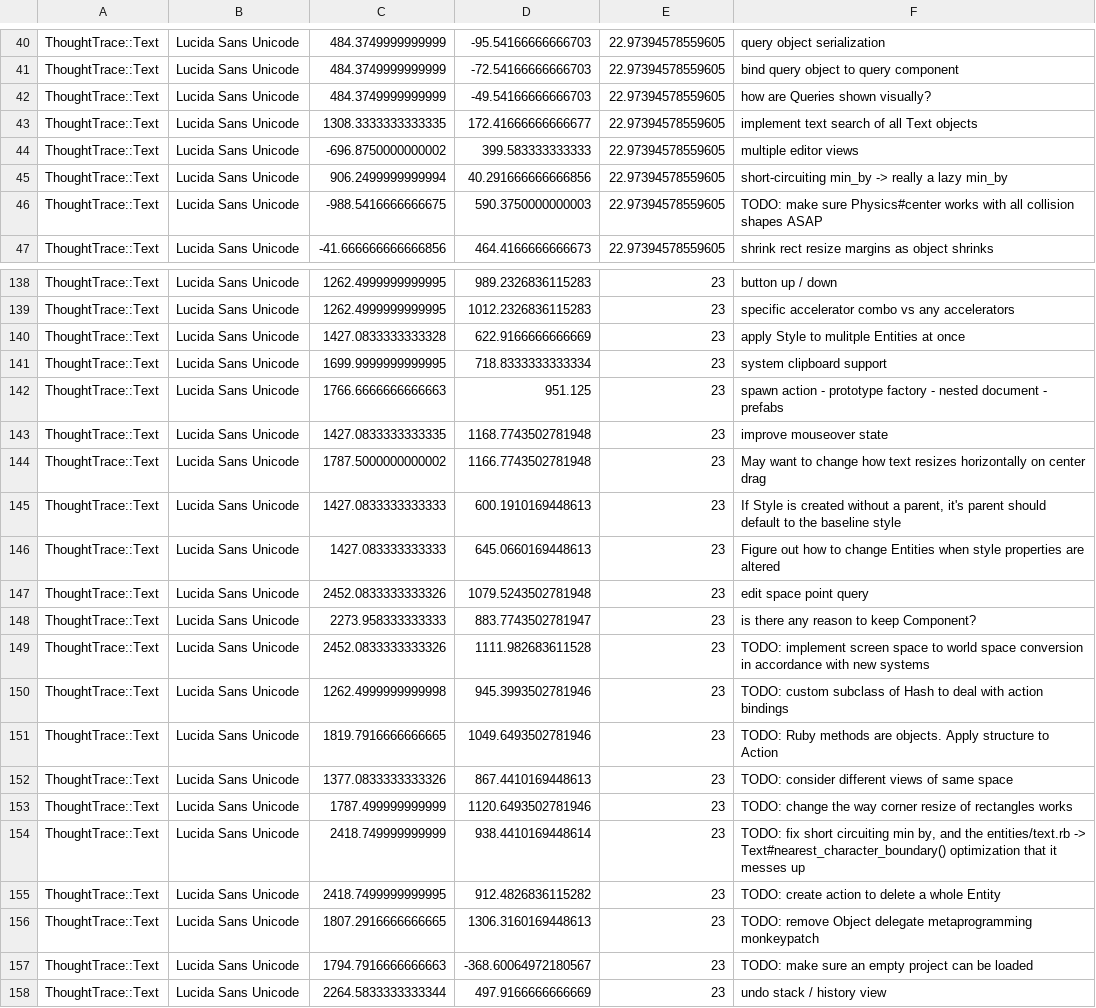
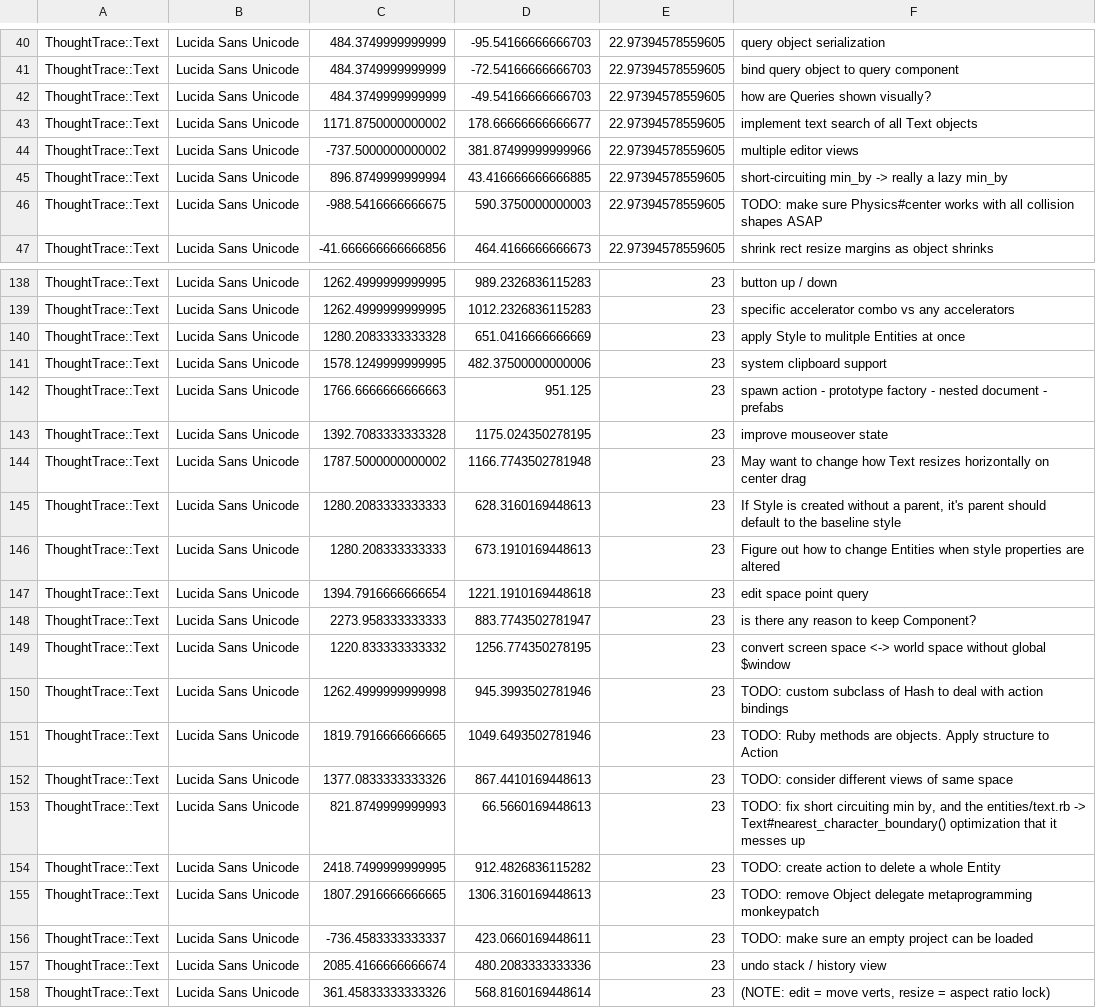
Before and after one commit to RavensKrag/ThoughtTrace, a CSV file: bin/data/todos/entities.csv, drawn as a sheet; only a part is shown, gaps mark what is left out; the diff covers the shown part only.

Commit message:
clean up notes

```diff
--- a/bin/data/todos/entities.csv
+++ b/bin/data/todos/entities.csv
@@ -42,5 +42,5 @@ ThoughtTrace::Text,Lucida Sans Unicode,484.3749999999999,-72.54166666666703,22.9
 ThoughtTrace::Text,Lucida Sans Unicode,484.3749999999999,-49.54166666666703,22.97394578559605,how are Queries shown visually?
-ThoughtTrace::Text,Lucida Sans Unicode,1308.3333333333335,172.41666666666677,22.97394578559605,implement text search of all Text objects
-ThoughtTrace::Text,Lucida Sans Unicode,-696.8750000000002,399.583333333333,22.97394578559605,multiple editor views
-ThoughtTrace::Text,Lucida Sans Unicode,906.2499999999994,40.291666666666856,22.97394578559605,short-circuiting min_by -> really a lazy min_by
+ThoughtTrace::Text,Lucida Sans Unicode,1171.8750000000002,178.66666666666677,22.97394578559605,implement text search of all Text objects
+ThoughtTrace::Text,Lucida Sans Unicode,-737.5000000000002,381.87499999999966,22.97394578559605,multiple editor views
+ThoughtTrace::Text,Lucida Sans Unicode,896.8749999999994,43.416666666666885,22.97394578559605,short-circuiting min_by -> really a lazy min_by
 ThoughtTrace::Text,Lucida Sans Unicode,-988.5416666666675,590.3750000000003,22.97394578559605,TODO: make sure Physics#center works with all collision shapes ASAP
@@ -139,12 +139,12 @@ ThoughtTrace::Text,Lucida Sans Unicode,1262.4999999999995,989.2326836115283,23,b
 ThoughtTrace::Text,Lucida Sans Unicode,1262.4999999999995,1012.2326836115283,23,specific accelerator combo vs any accelerators
-ThoughtTrace::Text,Lucida Sans Unicode,1427.0833333333328,622.9166666666669,23,apply Style to mulitple Entities at once
-ThoughtTrace::Text,Lucida Sans Unicode,1699.9999999999995,718.8333333333334,23,system clipboard support
+ThoughtTrace::Text,Lucida Sans Unicode,1280.2083333333328,651.0416666666669,23,apply Style to mulitple Entities at once
+ThoughtTrace::Text,Lucida Sans Unicode,1578.1249999999995,482.37500000000006,23,system clipboard support
 ThoughtTrace::Text,Lucida Sans Unicode,1766.6666666666663,951.125,23,spawn action - prototype factory - nested document - prefabs
-ThoughtTrace::Text,Lucida Sans Unicode,1427.0833333333335,1168.7743502781948,23,improve mouseover state
-ThoughtTrace::Text,Lucida Sans Unicode,1787.5000000000002,1166.7743502781948,23,May want to change how text resizes horizontally on center drag
-ThoughtTrace::Text,Lucida Sans Unicode,1427.0833333333333,600.1910169448613,23,"If Style is created without a parent, it's parent should default to the baseline style"
-ThoughtTrace::Text,Lucida Sans Unicode,1427.083333333333,645.0660169448613,23,Figure out how to change Entities when style properties are altered
-ThoughtTrace::Text,Lucida Sans Unicode,2452.0833333333326,1079.5243502781948,23,edit space point query
+ThoughtTrace::Text,Lucida Sans Unicode,1392.7083333333328,1175.024350278195,23,improve mouseover state
+ThoughtTrace::Text,Lucida Sans Unicode,1787.5000000000002,1166.7743502781948,23,May want to change how Text resizes horizontally on center drag
+ThoughtTrace::Text,Lucida Sans Unicode,1280.2083333333333,628.3160169448613,23,"If Style is created without a parent, it's parent should default to the baseline style"
+ThoughtTrace::Text,Lucida Sans Unicode,1280.208333333333,673.1910169448613,23,Figure out how to change Entities when style properties are altered
+ThoughtTrace::Text,Lucida Sans Unicode,1394.7916666666654,1221.1910169448618,23,edit space point query
 ThoughtTrace::Text,Lucida Sans Unicode,2273.958333333333,883.7743502781947,23,is there any reason to keep Component?
-ThoughtTrace::Text,Lucida Sans Unicode,2452.0833333333326,1111.982683611528,23,TODO: implement screen space to world space conversion in accordance with new systems
+ThoughtTrace::Text,Lucida Sans Unicode,1220.833333333332,1256.774350278195,23,convert screen space <-> world space without global $window
 ThoughtTrace::Text,Lucida Sans Unicode,1262.4999999999998,945.3993502781946,23,TODO: custom subclass of Hash to deal with action bindings
@@ -152,7 +152,7 @@ ThoughtTrace::Text,Lucida Sans Unicode,1819.7916666666665,1049.6493502781946,23,
 ThoughtTrace::Text,Lucida Sans Unicode,1377.0833333333326,867.4410169448613,23,TODO: consider different views of same space
-ThoughtTrace::Text,Lucida Sans Unicode,1787.499999999999,1120.6493502781946,23,TODO: change the way corner resize of rectangles works
-ThoughtTrace::Text,Lucida Sans Unicode,2418.749999999999,938.4410169448614,23,"TODO: fix short circuiting min by, and the entities/text.rb -> Text#nearest_character_boundary() optimization that it messes up"
+ThoughtTrace::Text,Lucida Sans Unicode,821.8749999999993,66.5660169448613,23,"TODO: fix short circuiting min by, and the entities/text.rb -> Text#nearest_character_boundary() optimization that it messes up"
 ThoughtTrace::Text,Lucida Sans Unicode,2418.7499999999995,912.4826836115282,23,TODO: create action to delete a whole Entity
 ThoughtTrace::Text,Lucida Sans Unicode,1807.2916666666665,1306.3160169448613,23,TODO: remove Object delegate metaprogramming monkeypatch
-ThoughtTrace::Text,Lucida Sans Unicode,1794.7916666666663,-368.60064972180567,23,TODO: make sure an empty project can be loaded
-ThoughtTrace::Text,Lucida Sans Unicode,2264.5833333333344,497.9166666666669,23,undo stack / history view
+ThoughtTrace::Text,Lucida Sans Unicode,-736.4583333333337,423.0660169448611,23,TODO: make sure an empty project can be loaded
+ThoughtTrace::Text,Lucida Sans Unicode,2085.4166666666674,480.2083333333336,23,undo stack / history view
+ThoughtTrace::Text,Lucida Sans Unicode,361.45833333333326,568.8160169448614,23,"(NOTE: edit = move verts, resize = aspect ratio lock)"
```
Also changed, not shown: 30 edited cells elsewhere in this file, 1 other file.
